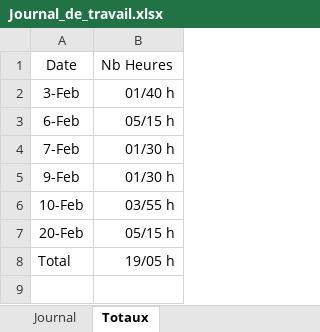
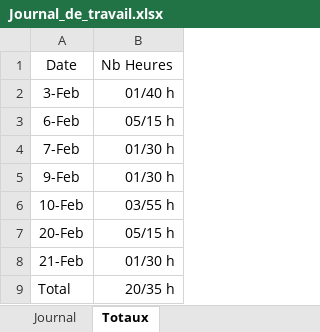
Before and after one commit to enzononnenmacher/PreTPI, an Excel workbook: Documentation/Journal_de_travail.xlsx, sheet Totaux, drawn as a sheet; values as stored, in another font and other column widths than the file's, no borders; table styles not drawn; addresses are those after the commit; the diff names each change by its address in the sheet, - before the commit and + after, or states it on an @@ line.

```diff
--- a/Documentation/Journal_de_travail.xlsx (sheet Totaux)
+++ b/Documentation/Journal_de_travail.xlsx (sheet Totaux)
+row 8: 21-Feb | 01/30 h
-B9: 19/05 h
+B9: 20/35 h
```
Also changed, not shown: sheet Journal, 1 other file.
